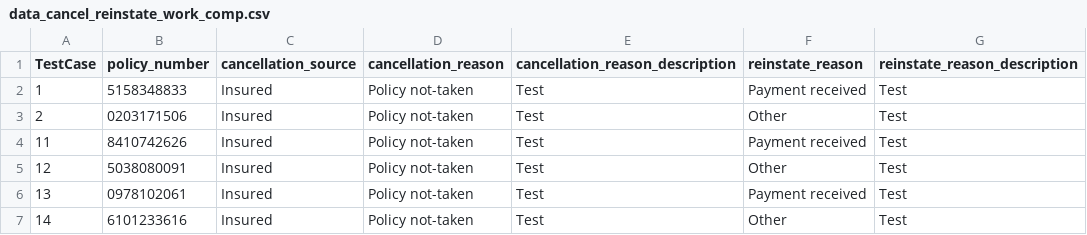
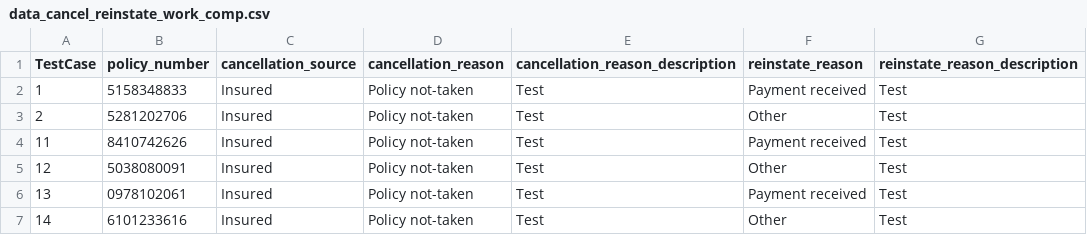
Before and after one commit to JaytiGupta/Goibibo, a CSV file: Data/data_cancel_reinstate_work_comp.csv, drawn as a sheet.

```diff
--- a/Data/data_cancel_reinstate_work_comp.csv
+++ b/Data/data_cancel_reinstate_work_comp.csv
@@ -2,3 +2,3 @@ TestCase,policy_number,cancellation_source,cancellation_reason,cancellation_reas
 1,5158348833,Insured,Policy not-taken,Test,Payment received,Test
-2,0203171506,Insured,Policy not-taken,Test,Other,Test
+2,5281202706,Insured,Policy not-taken,Test,Other,Test
 11,8410742626,Insured,Policy not-taken,Test,Payment received,Test
```
Also changed, not shown: Data/data_new_account.csv, Data/data_new_submission_comm_auto.csv, 12 other files.
